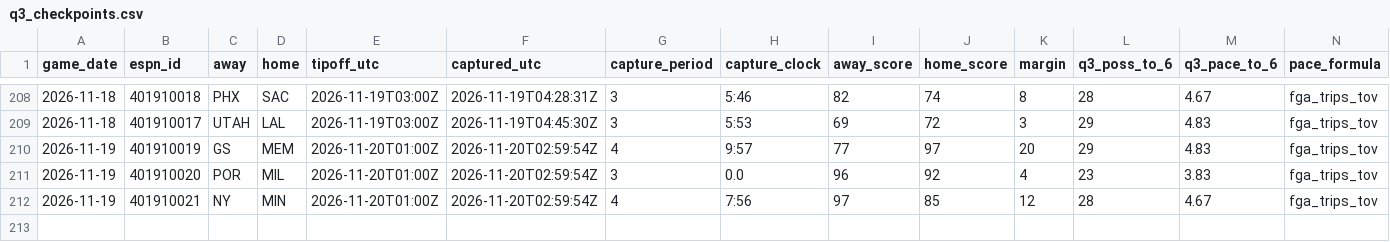
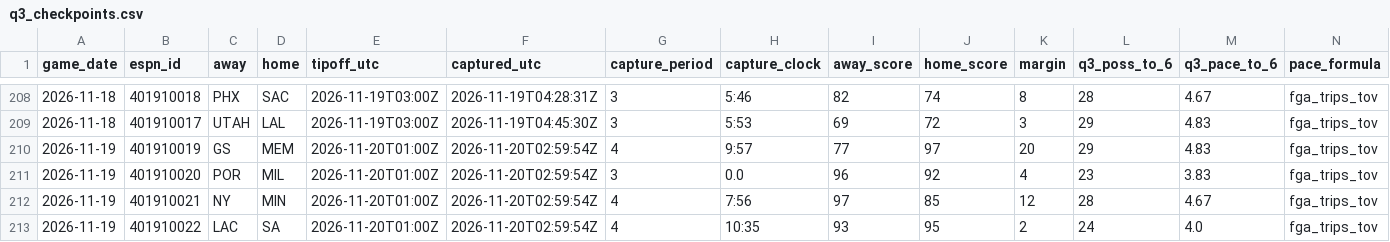
Before and after one commit to fasteddy35/nbaq3, a CSV file: data/q3_checkpoints.csv, drawn as a sheet; only a part is shown, gaps mark what is left out; rows hold the shown columns only; the diff names each change by its address in the sheet, - before the commit and + after, or states it on an @@ line.

```diff
--- a/data/q3_checkpoints.csv
+++ b/data/q3_checkpoints.csv
+row 213: 2026-11-19 | 401910022 | LAC | SA | 2026-11-20T01:00Z | 2026-11-20T02:59:54Z | 4 | 10:35 | 93 | 95 | 2 | 24 | 4.0 | fga_trips_tov
```
